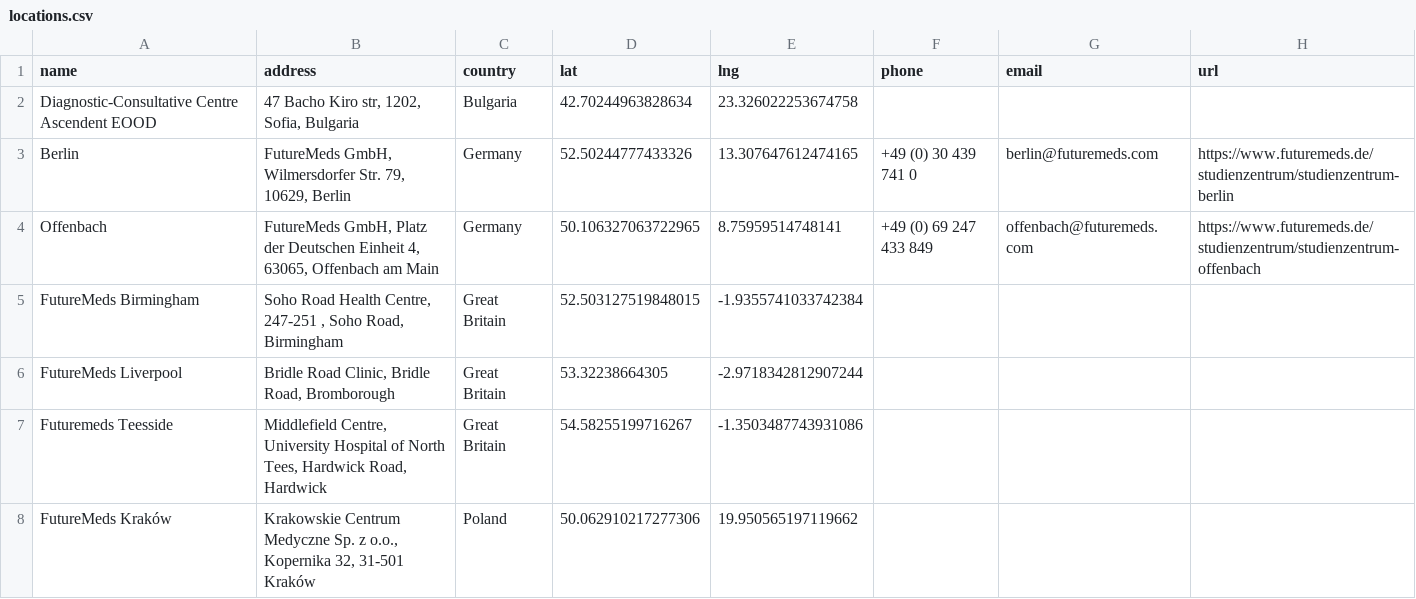
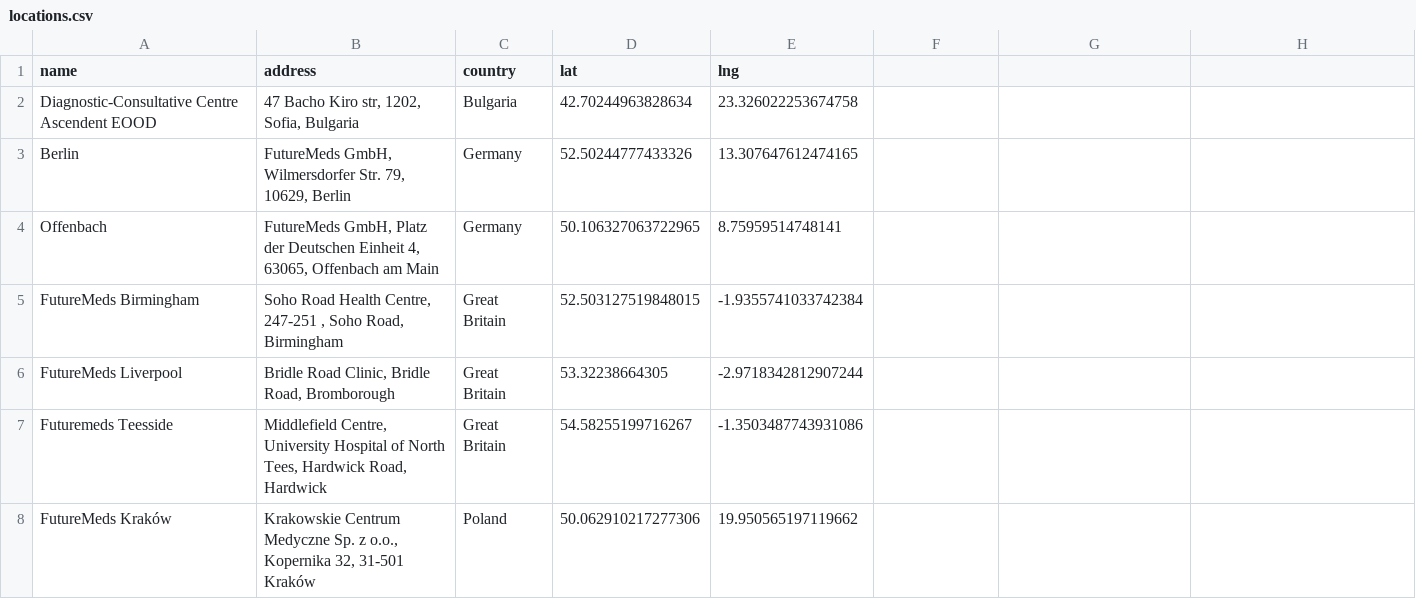
Before and after one commit to w-sieben/FutureMeds, a CSV file: data/locations.csv, drawn as a sheet; only a part is shown; the diff names each change by its address in the sheet, - before the commit and + after, or states it on an @@ line.

Commit message:
Remove location actions, back to name and address popups
Reverts the click actions (Google Maps route, phone, email, copy buttons,
centre page link) and the optional phone, email and url CSV columns. The
popups show name and address only, as in v1.0.3.

```diff
--- a/data/locations.csv
+++ b/data/locations.csv
-F1: phone
+F1: (empty)
-G1: email
+G1: (empty)
-H1: url
+H1: (empty)
-F3: +49 (0) 30 439 741 0
+F3: (empty)
-G3: berlin@futuremeds.com
+G3: (empty)
-H3: https://www.futuremeds.de/studienzentrum/studienzentrum-berlin
+H3: (empty)
-F4: +49 (0) 69 247 433 849
+F4: (empty)
-G4: offenbach@futuremeds.com
+G4: (empty)
-H4: https://www.futuremeds.de/studienzentrum/studienzentrum-offenbach
+H4: (empty)
```
Also changed, not shown: 4 other files.
